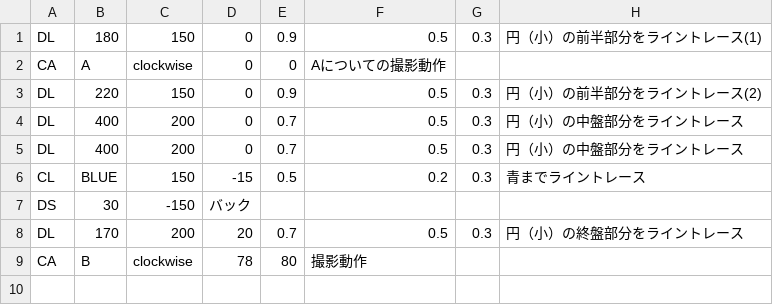
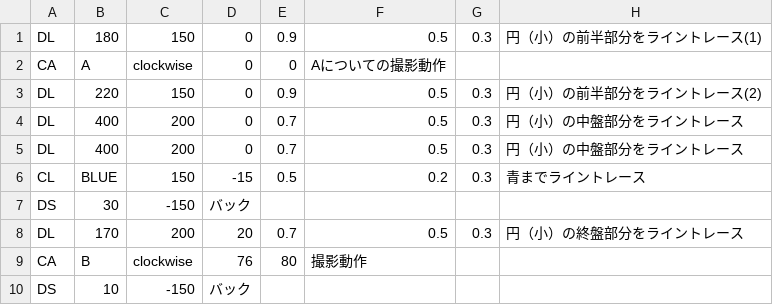
Before and after one commit to KatLab-MiyazakiUniv/etrobocon2023, a CSV file: datafiles/datafile_parts/DoubleLoopLeftMiddle_5.csv, drawn as a sheet.

```diff
--- a/datafiles/datafile_parts/DoubleLoopLeftMiddle_5.csv
+++ b/datafiles/datafile_parts/DoubleLoopLeftMiddle_5.csv
@@ -8,2 +8,3 @@ DS,30,-150,バック
 DL,170,200,20,0.7,0.5,0.3,円（小）の終盤部分をライントレース
-CA,B,clockwise,78,80,撮影動作
+CA,B,clockwise,76,80,撮影動作
+DS,10,-150,バック
```
Also changed, not shown: datafiles/DoubleLoopLeft.csv, datafiles/datafile_parts/DoubleLoopLeftFirst.csv, 5 other files.
